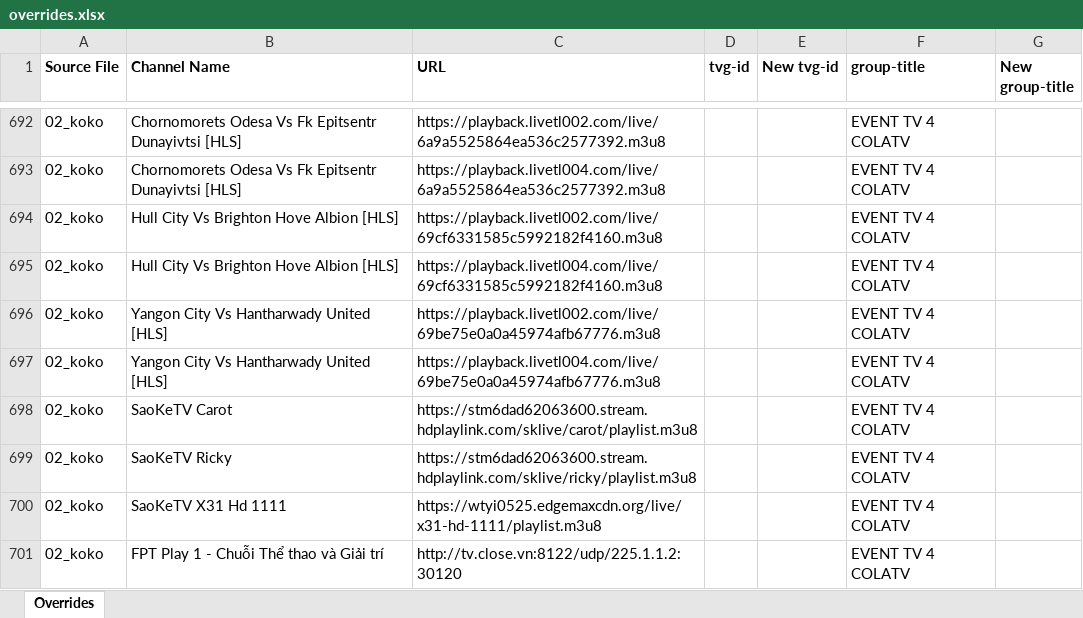
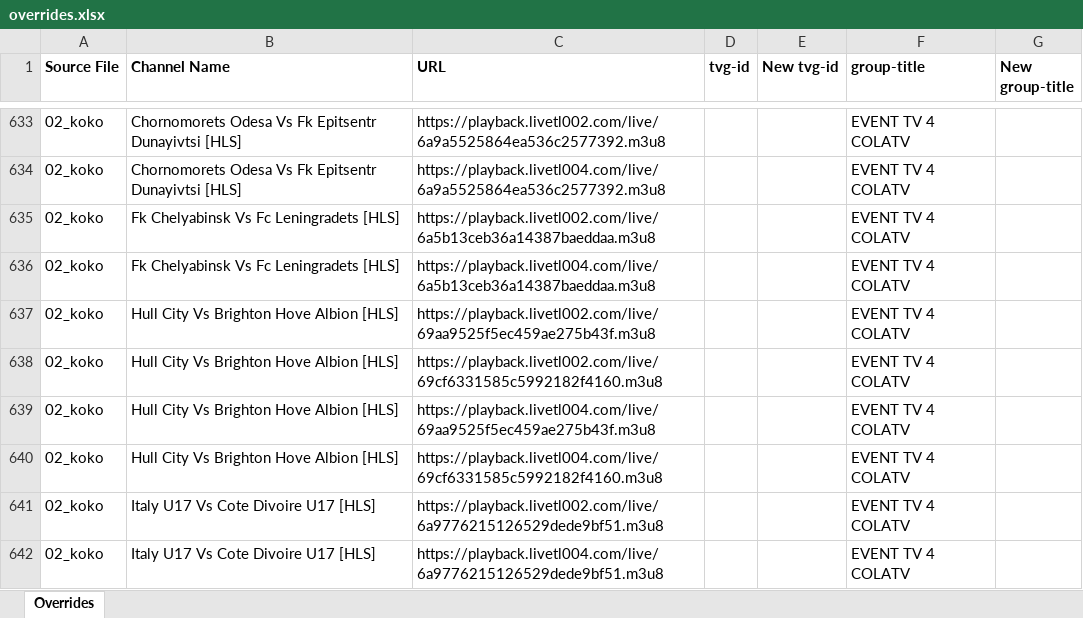
Before and after one commit to karya-media/tv, an Excel workbook: data/overrides.xlsx, sheet Overrides, drawn as a sheet; only a part is shown, gaps mark what is left out; the shorter side is filled out with more unchanged rows; values as stored, in another font and other column widths than the file's, no borders; the diff covers the shown part only; the diff names each change by its address in the sheet, - before the commit and + after, or states it on an @@ line.

```diff
--- a/data/overrides.xlsx (sheet Overrides)
+++ b/data/overrides.xlsx (sheet Overrides)
+row 635: 02_koko | Fk Chelyabinsk Vs Fc Leningradets [HLS] | https://playback.livetl002.com/live/6a5b13ceb36a14387baeddaa.m3u8 |  |  | EVENT TV 4 COLATV
+row 636: 02_koko | Fk Chelyabinsk Vs Fc Leningradets [HLS] | https://playback.livetl004.com/live/6a5b13ceb36a14387baeddaa.m3u8 |  |  | EVENT TV 4 COLATV
+row 637: 02_koko | Hull City Vs Brighton Hove Albion [HLS] | https://playback.livetl002.com/live/69aa9525f5ec459ae275b43f.m3u8 |  |  | EVENT TV 4 COLATV
+row 639: 02_koko | Hull City Vs Brighton Hove Albion [HLS] | https://playback.livetl004.com/live/69aa9525f5ec459ae275b43f.m3u8 |  |  | EVENT TV 4 COLATV
+row 641: 02_koko | Italy U17 Vs Cote Divoire U17 [HLS] | https://playback.livetl002.com/live/6a9776215126529dede9bf51.m3u8 |  |  | EVENT TV 4 COLATV
+row 642: 02_koko | Italy U17 Vs Cote Divoire U17 [HLS] | https://playback.livetl004.com/live/6a9776215126529dede9bf51.m3u8 |  |  | EVENT TV 4 COLATV
```
Also changed, not shown: other rows of this sheet, 5 other files.
